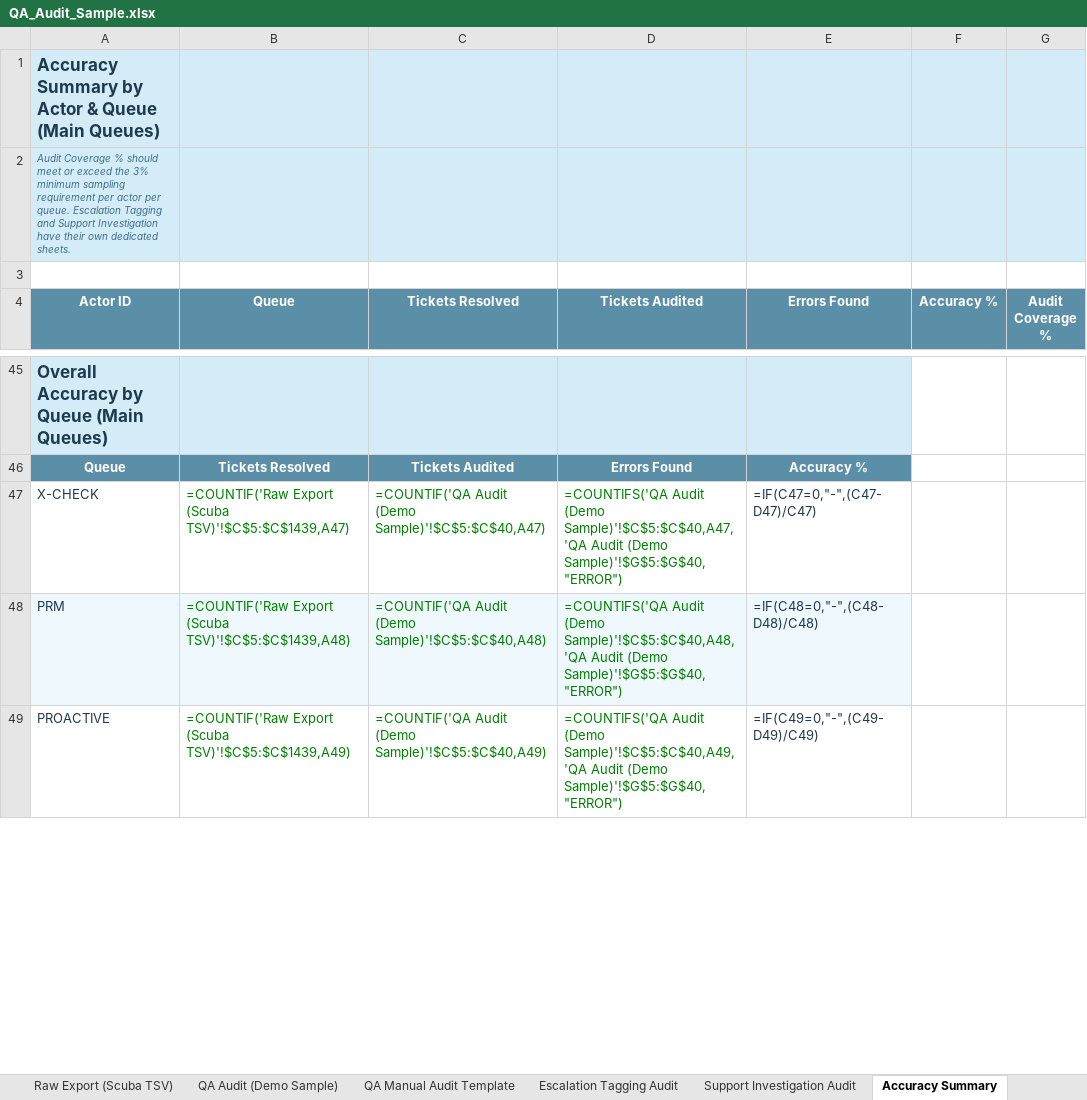
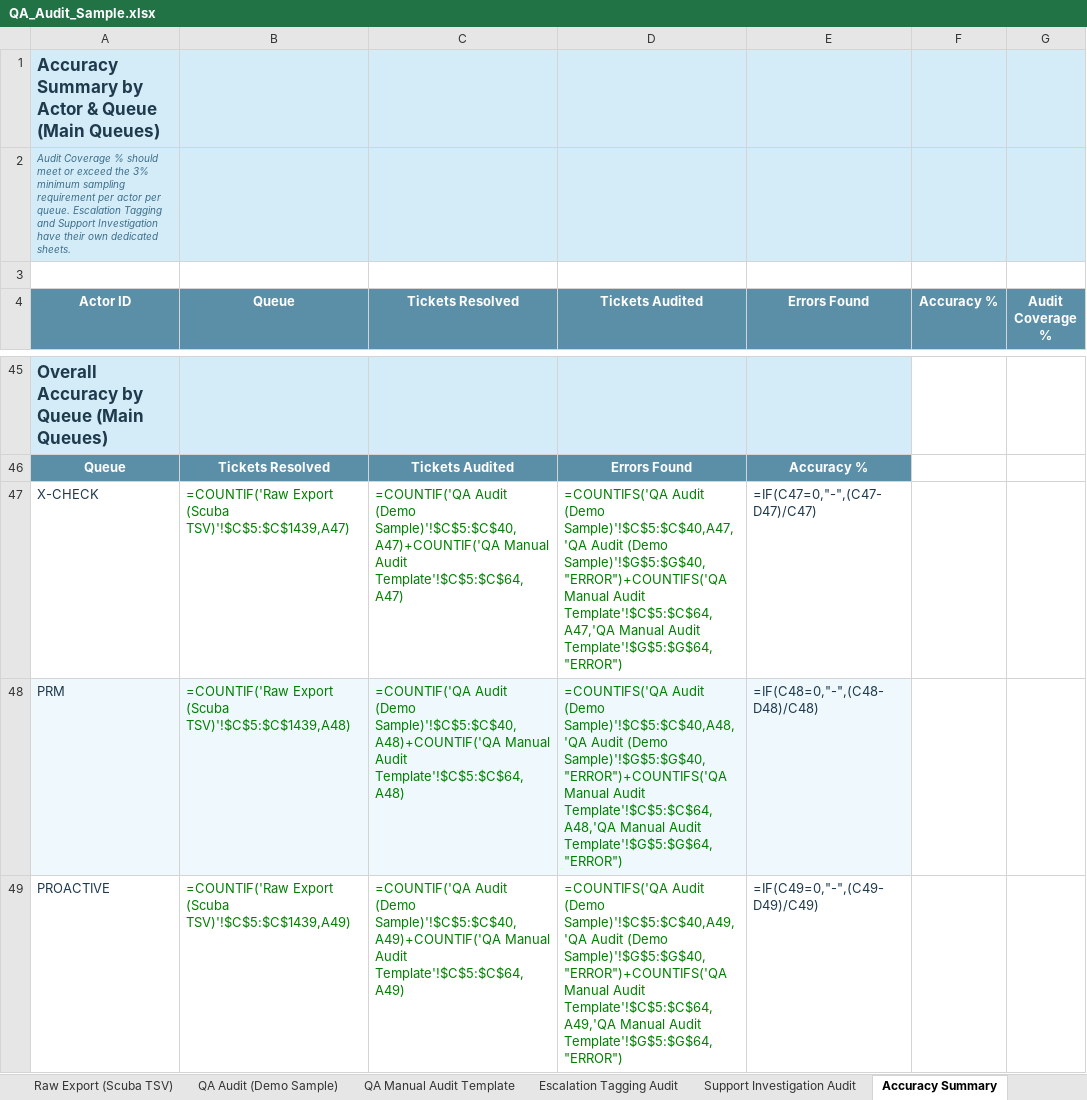
Before and after one commit to keesbraga/about, an Excel workbook: QA_Audit_Sample.xlsx, sheet Accuracy Summary, drawn as a sheet; only a part is shown, gaps mark what is left out; values as stored, in another font and other column widths than the file's, no borders; formulas without a stored value are shown as written; the diff covers the shown part only; the diff names each change by its address in the sheet, - before the commit and + after, or states it on an @@ line.

Commit message:
Fix Accuracy Summary to also count entries from QA Manual Audit Template

```diff
--- a/QA_Audit_Sample.xlsx (sheet Accuracy Summary)
+++ b/QA_Audit_Sample.xlsx (sheet Accuracy Summary)
-C47 (Tickets Resolved): …Audit (Demo Sample)'!$C$5:$C$40,A47)
+C47 (Tickets Resolved): …Audit (Demo Sample)'!$C$5:$C$40,A47)+COUNTIF('QA Manual Audit Template'!$C$5:$C$64,A47)
-D47 (Tickets Audited): …Audit (Demo Sample)'!$G$5:$G$40,"ERROR")
+D47 (Tickets Audited): …Audit (Demo Sample)'!$G$5:$G$40,"ERROR")+COUNTIFS('QA Manual Audit Template'!$C$5:$C$64,A47,'QA Manual Audit Template'!$G$5:$G$64,"ERROR")
-C48 (Tickets Resolved): …Audit (Demo Sample)'!$C$5:$C$40,A48)
+C48 (Tickets Resolved): …Audit (Demo Sample)'!$C$5:$C$40,A48)+COUNTIF('QA Manual Audit Template'!$C$5:$C$64,A48)
-D48 (Tickets Audited): …Audit (Demo Sample)'!$G$5:$G$40,"ERROR")
+D48 (Tickets Audited): …Audit (Demo Sample)'!$G$5:$G$40,"ERROR")+COUNTIFS('QA Manual Audit Template'!$C$5:$C$64,A48,'QA Manual Audit Template'!$G$5:$G$64,"ERROR")
-C49 (Tickets Resolved): …Audit (Demo Sample)'!$C$5:$C$40,A49)
+C49 (Tickets Resolved): …Audit (Demo Sample)'!$C$5:$C$40,A49)+COUNTIF('QA Manual Audit Template'!$C$5:$C$64,A49)
-D49 (Tickets Audited): …Audit (Demo Sample)'!$G$5:$G$40,"ERROR")
+D49 (Tickets Audited): …Audit (Demo Sample)'!$G$5:$G$40,"ERROR")+COUNTIFS('QA Manual Audit Template'!$C$5:$C$64,A49,'QA Manual Audit Template'!$G$5:$G$64,"ERROR")
```
Also changed, not shown: 84 edited cells elsewhere in this sheet.
